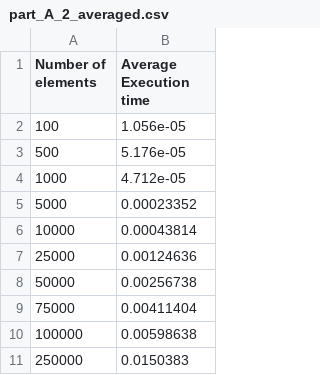
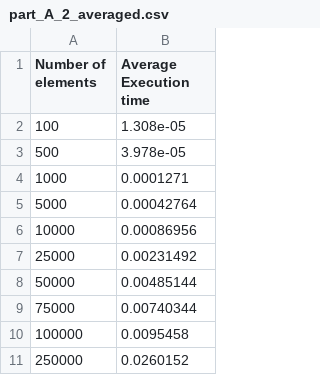
Before and after one commit to nihal-ranchod/COMS4032A---Application-of-Algorithms-Assignments, a CSV file: Assignment 3/part_A_2_averaged.csv, drawn as a sheet.

```diff
--- a/Assignment 3/part_A_2_averaged.csv
+++ b/Assignment 3/part_A_2_averaged.csv
@@ -1,11 +1,11 @@
 Number of elements,Average Execution time
-100,1.056e-05
-500,5.176e-05
-1000,4.712e-05
-5000,0.00023352
-10000,0.00043814
-25000,0.00124636
-50000,0.00256738
-75000,0.00411404
-100000,0.00598638
-250000,0.0150383
+100,1.308e-05
+500,3.978e-05
+1000,0.0001271
+5000,0.00042764
+10000,0.00086956
+25000,0.00231492
+50000,0.00485144
+75000,0.00740344
+100000,0.0095458
+250000,0.0260152
```
Also changed, not shown: Assignment 3/part_A_1.csv, Assignment 3/part_A_2.csv, 7 other files.
